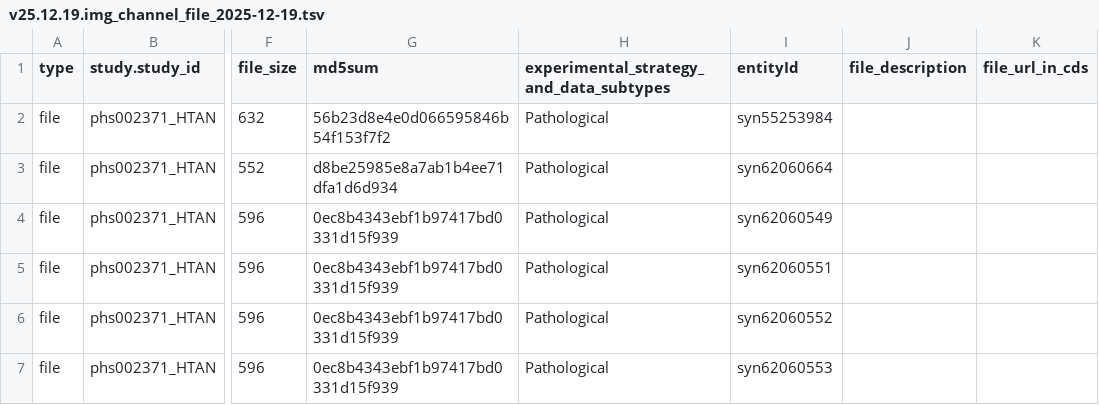
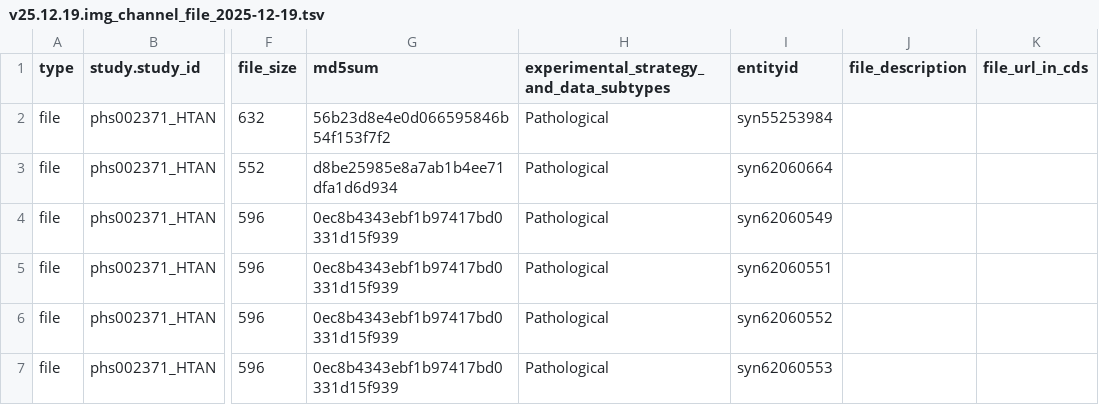
Before and after one commit to ncihtan/htan2-to-crdc-nextflow-uploader, a TSV file: v25.12.19.img_channel_file_2025-12-19.tsv, drawn as a sheet; only a part is shown, gaps mark what is left out; the diff names each change by its address in the sheet, - before the commit and + after, or states it on an @@ line.

Commit message:
Update v25.12.19.img_channel_file_2025-12-19.tsv

```diff
--- a/v25.12.19.img_channel_file_2025-12-19.tsv
+++ b/v25.12.19.img_channel_file_2025-12-19.tsv
-I1: entityId
+I1: entityid
```
